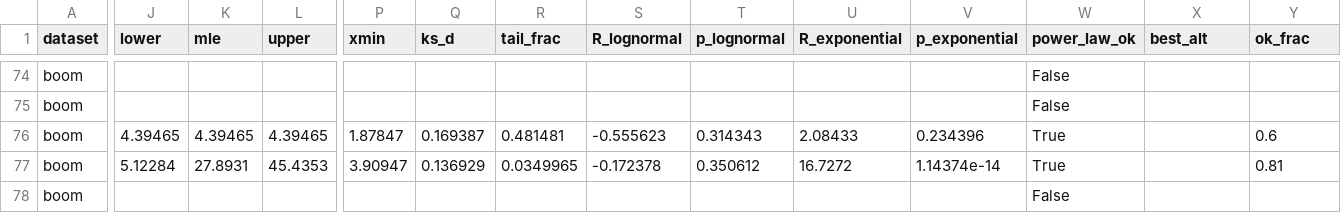
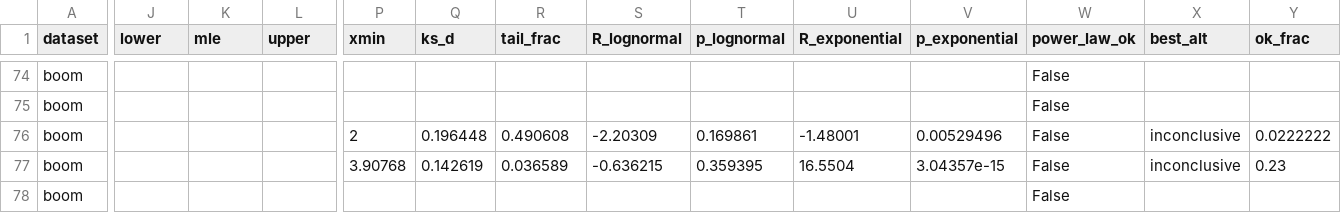
Before and after one commit to ProjectASAP/ASAPQuery, a CSV file: asap-tools/dataset-analysis/results/skew_summary.csv, drawn as a sheet; only a part is shown, gaps mark what is left out; the diff covers the shown part only; the diff names each change by its address in the sheet, - before the commit and + after, or states it on an @@ line.

```diff
--- a/asap-tools/dataset-analysis/results/skew_summary.csv
+++ b/asap-tools/dataset-analysis/results/skew_summary.csv
-J76 (lower): 4.39465
+J76 (lower): (empty)
-K76 (mle): 4.39465
+K76 (mle): (empty)
-L76 (upper): 4.39465
+L76 (upper): (empty)
-P76 (xmin): 1.87847
+P76 (xmin): 2
-Q76 (ks_d): 0.169387
+Q76 (ks_d): 0.196448
-R76 (tail_frac): 0.481481
+R76 (tail_frac): 0.490608
-S76 (R_lognormal): -0.555623
+S76 (R_lognormal): -2.20309
-T76 (p_lognormal): 0.314343
+T76 (p_lognormal): 0.169861
-U76 (R_exponential): 2.08433
+U76 (R_exponential): -1.48001
-V76 (p_exponential): 0.234396
+V76 (p_exponential): 0.00529496
-W76:W77 (power_law_ok): True
+W76:W77 (power_law_ok): False
-X76:X77 (best_alt): (empty)
+X76:X77 (best_alt): inconclusive
-Y76 (ok_frac): 0.6
+Y76 (ok_frac): 0.0222222
-J77 (lower): 5.12284
+J77 (lower): (empty)
-K77 (mle): 27.8931
+K77 (mle): (empty)
-L77 (upper): 45.4353
+L77 (upper): (empty)
-P77 (xmin): 3.90947
+P77 (xmin): 3.90768
-Q77 (ks_d): 0.136929
+Q77 (ks_d): 0.142619
-R77 (tail_frac): 0.0349965
+R77 (tail_frac): 0.036589
-S77 (R_lognormal): -0.172378
+S77 (R_lognormal): -0.636215
-T77 (p_lognormal): 0.350612
+T77 (p_lognormal): 0.359395
-U77 (R_exponential): 16.7272
+U77 (R_exponential): 16.5504
-V77 (p_exponential): 1.14374e-14
+V77 (p_exponential): 3.04357e-15
-Y77 (ok_frac): 0.81
+Y77 (ok_frac): 0.23
```
Also changed, not shown: 135 edited cells elsewhere in this file, 3 other files.
